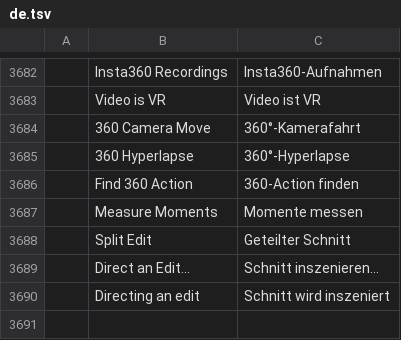
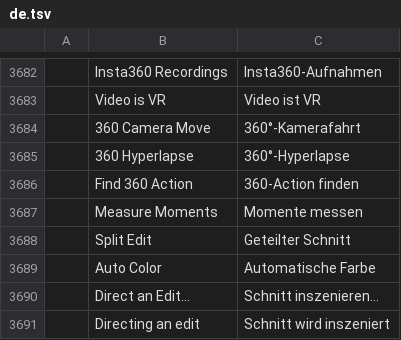
Before and after one commit to moheshmohan/AutoCut, a TSV file: crates/ui-egui/src/i18n/de.tsv, drawn as a sheet; only a part is shown, gaps mark what is left out; the diff names each change by its address in the sheet, - before the commit and + after, or states it on an @@ line.

```diff
--- a/crates/ui-egui/src/i18n/de.tsv
+++ b/crates/ui-egui/src/i18n/de.tsv
+row 3689:  | Auto Color | Automatische Farbe
```
Also changed, not shown: crates/ui-egui/src/i18n/es.tsv, crates/ui-egui/src/i18n/fr.tsv, 21 other files.
